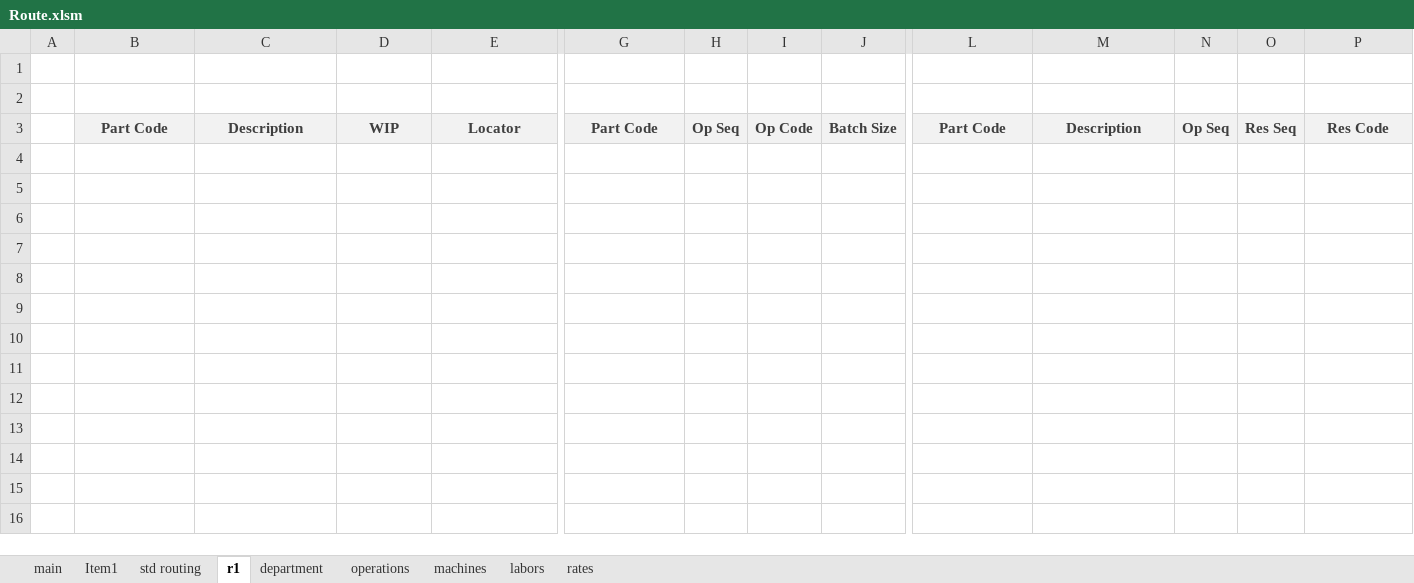
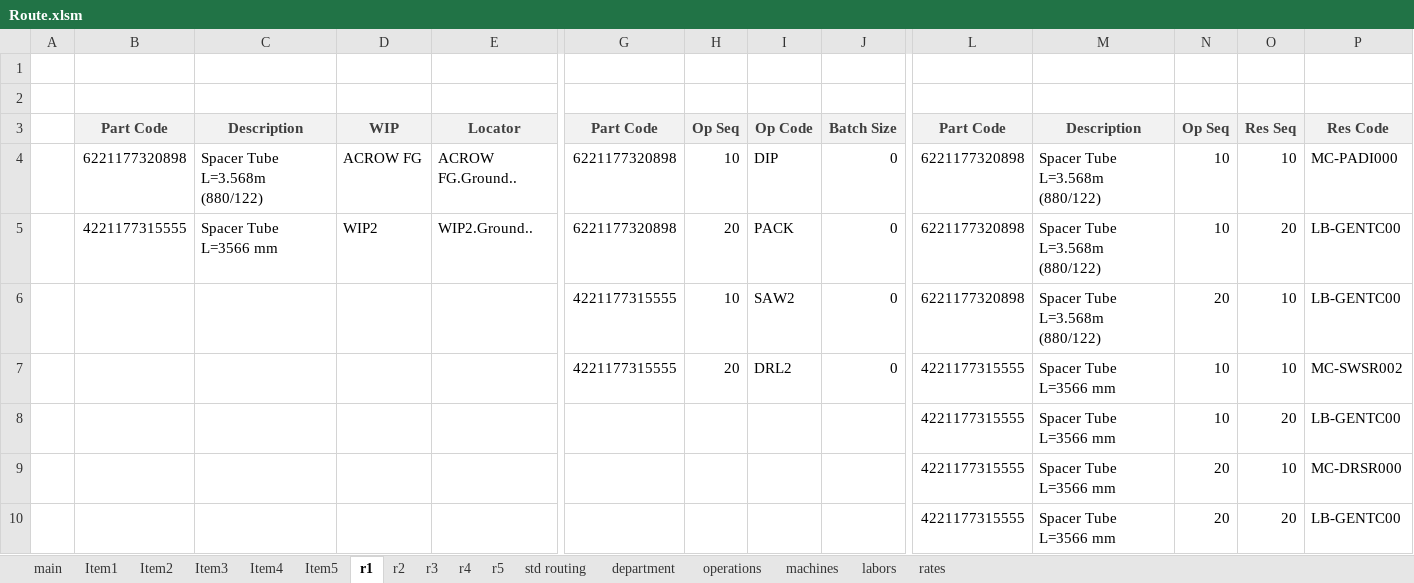
Before and after one commit to AbdallhOmarr/Routing-sheet-project, an Excel workbook: Route.xlsm, sheet r1, drawn as a sheet; only a part is shown, gaps mark what is left out; values as stored, in another font and other column widths than the file's, no borders; charts and pictures not drawn; rows hold the shown columns only; the diff names each change by its address in the sheet, - before the commit and + after, or states it on an @@ line.

Commit message:
Add up to 5 sheets

```diff
--- a/Route.xlsm (sheet r1)
+++ b/Route.xlsm (sheet r1)
+sheet tab: Item2
+sheet tab: Item3
+sheet tab: Item4
+sheet tab: Item5
+sheet tab: r2
+sheet tab: r3
+sheet tab: r4
+sheet tab: r5
@@ sheet tab order changed: main | Item1 | Item2 | Item3 | Item4 | Item5 | r1 | r2 | r3 | r4 | r5 | std routing | department | operations | machines | labors | rates @@
+row 4:  | 6221177320898 | Spacer Tube L=3.568m (880/122) | ACROW FG | ACROW FG.Ground.. | 6221177320898 | 10 | DIP | 0 | 6221177320898 | Spacer Tube L=3.568m (880/122) | 10 | 10 | MC-PADI000
+row 5:  | 4221177315555 | Spacer Tube L=3566 mm | WIP2 | WIP2.Ground.. | 6221177320898 | 20 | PACK | 0 | 6221177320898 | Spacer Tube L=3.568m (880/122) | 10 | 20 | LB-GENTC00
+row 6:  |  |  |  |  | 4221177315555 | 10 | SAW2 | 0 | 6221177320898 | Spacer Tube L=3.568m (880/122) | 20 | 10 | LB-GENTC00
+row 7:  |  |  |  |  | 4221177315555 | 20 | DRL2 | 0 | 4221177315555 | Spacer Tube L=3566 mm | 10 | 10 | MC-SWSR002
+row 8:  |  |  |  |  |  |  |  |  | 4221177315555 | Spacer Tube L=3566 mm | 10 | 20 | LB-GENTC00
+row 9:  |  |  |  |  |  |  |  |  | 4221177315555 | Spacer Tube L=3566 mm | 20 | 10 | MC-DRSR000
+row 10:  |  |  |  |  |  |  |  |  | 4221177315555 | Spacer Tube L=3566 mm | 20 | 20 | LB-GENTC00
```
Also changed, not shown: sheet main, charts or pictures, 3 other files.
